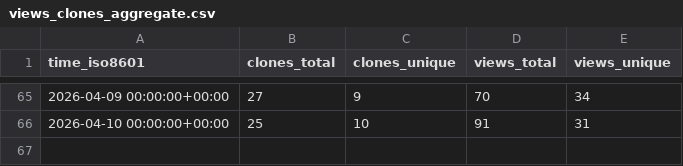
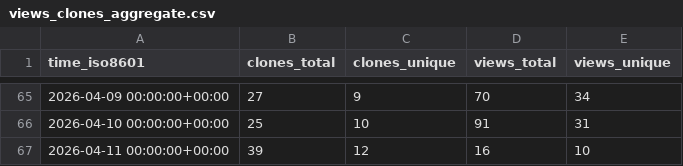
Before and after one commit to vmware/Holodeck, a CSV file: vmware/Holodeck/ghrs-data/views_clones_aggregate.csv, drawn as a sheet; only a part is shown, gaps mark what is left out; the diff names each change by its address in the sheet, - before the commit and + after, or states it on an @@ line.

```diff
--- a/vmware/Holodeck/ghrs-data/views_clones_aggregate.csv
+++ b/vmware/Holodeck/ghrs-data/views_clones_aggregate.csv
+row 67: 2026-04-11 00:00:00+00:00 | 39 | 12 | 16 | 10
```
Also changed, not shown: 1 other file.
